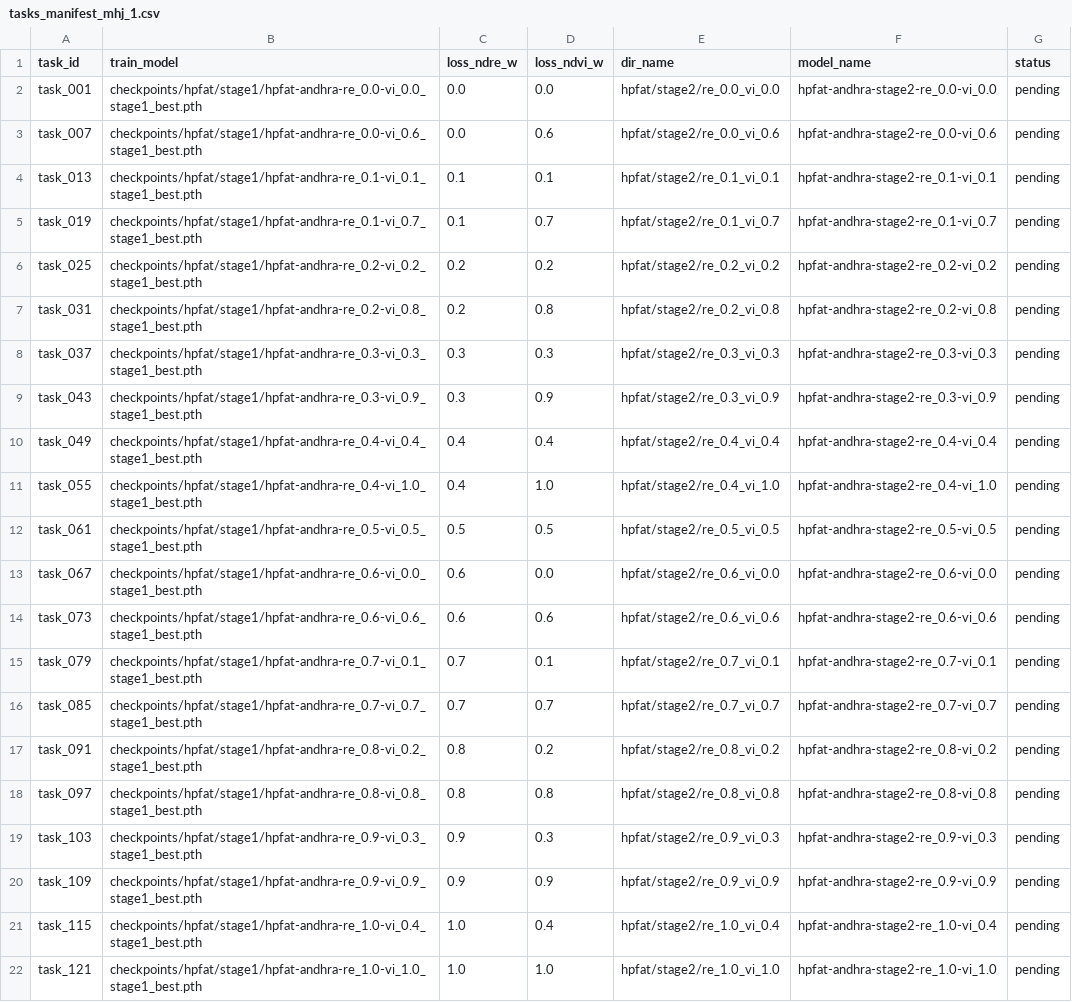
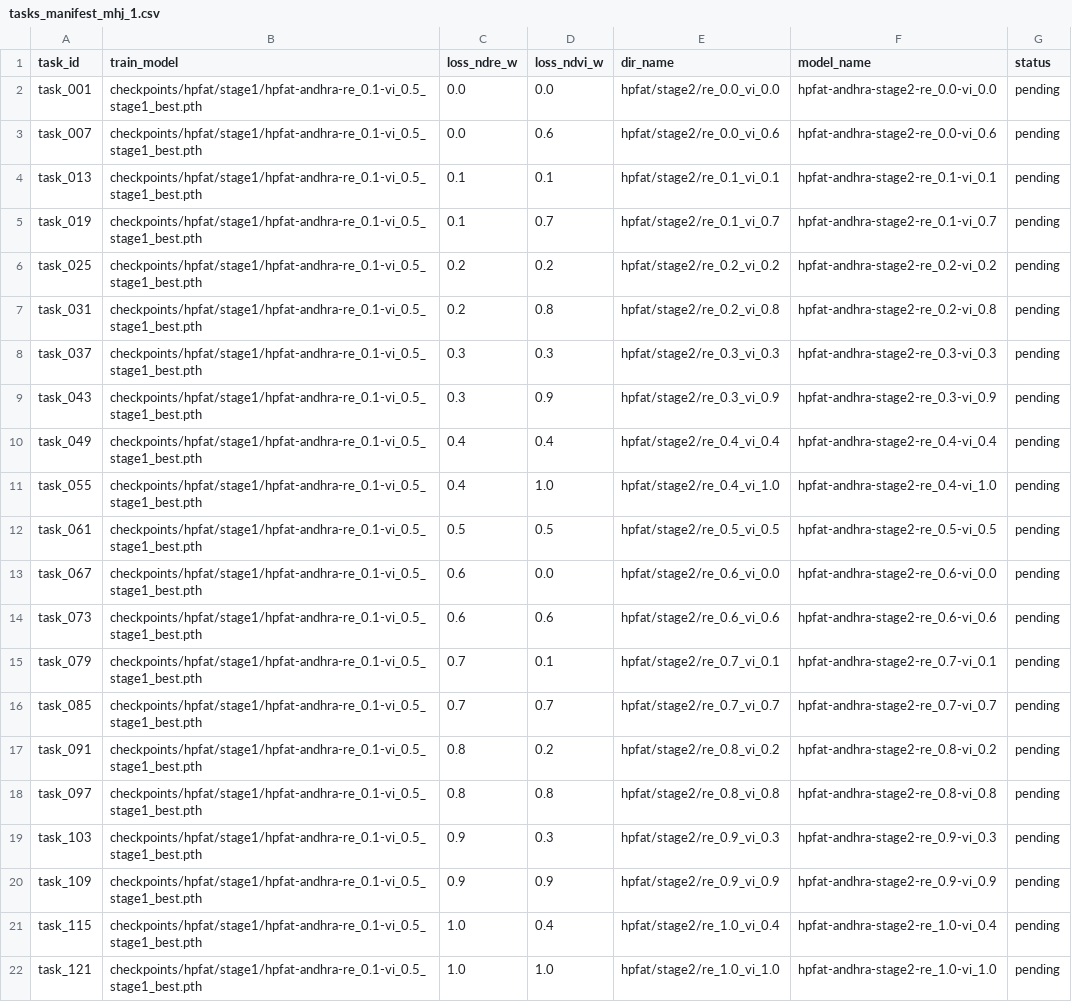
Before and after one commit to Tosuma/P10, a CSV file: scripts/mami/hpfat/stage2/manifests/tasks_manifest_mhj_1.csv, drawn as a sheet; the diff names each change by its address in the sheet, - before the commit and + after, or states it on an @@ line.

```diff
--- a/scripts/mami/hpfat/stage2/manifests/tasks_manifest_mhj_1.csv
+++ b/scripts/mami/hpfat/stage2/manifests/tasks_manifest_mhj_1.csv
-B2 (train_model): checkpoints/hpfat/stage1/hpfat-andhra-re_0.0-vi_0.0_stage1_best.pth
+B2 (train_model): checkpoints/hpfat/stage1/hpfat-andhra-re_0.1-vi_0.5_stage1_best.pth
-B3 (train_model): checkpoints/hpfat/stage1/hpfat-andhra-re_0.0-vi_0.6_stage1_best.pth
+B3 (train_model): checkpoints/hpfat/stage1/hpfat-andhra-re_0.1-vi_0.5_stage1_best.pth
-B4 (train_model): checkpoints/hpfat/stage1/hpfat-andhra-re_0.1-vi_0.1_stage1_best.pth
+B4 (train_model): checkpoints/hpfat/stage1/hpfat-andhra-re_0.1-vi_0.5_stage1_best.pth
-B5 (train_model): checkpoints/hpfat/stage1/hpfat-andhra-re_0.1-vi_0.7_stage1_best.pth
+B5 (train_model): checkpoints/hpfat/stage1/hpfat-andhra-re_0.1-vi_0.5_stage1_best.pth
-B6 (train_model): checkpoints/hpfat/stage1/hpfat-andhra-re_0.2-vi_0.2_stage1_best.pth
+B6 (train_model): checkpoints/hpfat/stage1/hpfat-andhra-re_0.1-vi_0.5_stage1_best.pth
-B7 (train_model): checkpoints/hpfat/stage1/hpfat-andhra-re_0.2-vi_0.8_stage1_best.pth
+B7 (train_model): checkpoints/hpfat/stage1/hpfat-andhra-re_0.1-vi_0.5_stage1_best.pth
-B8 (train_model): checkpoints/hpfat/stage1/hpfat-andhra-re_0.3-vi_0.3_stage1_best.pth
+B8 (train_model): checkpoints/hpfat/stage1/hpfat-andhra-re_0.1-vi_0.5_stage1_best.pth
-B9 (train_model): checkpoints/hpfat/stage1/hpfat-andhra-re_0.3-vi_0.9_stage1_best.pth
+B9 (train_model): checkpoints/hpfat/stage1/hpfat-andhra-re_0.1-vi_0.5_stage1_best.pth
-B10 (train_model): checkpoints/hpfat/stage1/hpfat-andhra-re_0.4-vi_0.4_stage1_best.pth
+B10 (train_model): checkpoints/hpfat/stage1/hpfat-andhra-re_0.1-vi_0.5_stage1_best.pth
-B11 (train_model): checkpoints/hpfat/stage1/hpfat-andhra-re_0.4-vi_1.0_stage1_best.pth
+B11 (train_model): checkpoints/hpfat/stage1/hpfat-andhra-re_0.1-vi_0.5_stage1_best.pth
-B12 (train_model): checkpoints/hpfat/stage1/hpfat-andhra-re_0.5-vi_0.5_stage1_best.pth
+B12 (train_model): checkpoints/hpfat/stage1/hpfat-andhra-re_0.1-vi_0.5_stage1_best.pth
-B13 (train_model): checkpoints/hpfat/stage1/hpfat-andhra-re_0.6-vi_0.0_stage1_best.pth
+B13 (train_model): checkpoints/hpfat/stage1/hpfat-andhra-re_0.1-vi_0.5_stage1_best.pth
-B14 (train_model): checkpoints/hpfat/stage1/hpfat-andhra-re_0.6-vi_0.6_stage1_best.pth
+B14 (train_model): checkpoints/hpfat/stage1/hpfat-andhra-re_0.1-vi_0.5_stage1_best.pth
-B15 (train_model): checkpoints/hpfat/stage1/hpfat-andhra-re_0.7-vi_0.1_stage1_best.pth
+B15 (train_model): checkpoints/hpfat/stage1/hpfat-andhra-re_0.1-vi_0.5_stage1_best.pth
-B16 (train_model): checkpoints/hpfat/stage1/hpfat-andhra-re_0.7-vi_0.7_stage1_best.pth
+B16 (train_model): checkpoints/hpfat/stage1/hpfat-andhra-re_0.1-vi_0.5_stage1_best.pth
-B17 (train_model): checkpoints/hpfat/stage1/hpfat-andhra-re_0.8-vi_0.2_stage1_best.pth
+B17 (train_model): checkpoints/hpfat/stage1/hpfat-andhra-re_0.1-vi_0.5_stage1_best.pth
-B18 (train_model): checkpoints/hpfat/stage1/hpfat-andhra-re_0.8-vi_0.8_stage1_best.pth
+B18 (train_model): checkpoints/hpfat/stage1/hpfat-andhra-re_0.1-vi_0.5_stage1_best.pth
-B19 (train_model): checkpoints/hpfat/stage1/hpfat-andhra-re_0.9-vi_0.3_stage1_best.pth
+B19 (train_model): checkpoints/hpfat/stage1/hpfat-andhra-re_0.1-vi_0.5_stage1_best.pth
-B20 (train_model): checkpoints/hpfat/stage1/hpfat-andhra-re_0.9-vi_0.9_stage1_best.pth
+B20 (train_model): checkpoints/hpfat/stage1/hpfat-andhra-re_0.1-vi_0.5_stage1_best.pth
-B21 (train_model): checkpoints/hpfat/stage1/hpfat-andhra-re_1.0-vi_0.4_stage1_best.pth
+B21 (train_model): checkpoints/hpfat/stage1/hpfat-andhra-re_0.1-vi_0.5_stage1_best.pth
-B22 (train_model): checkpoints/hpfat/stage1/hpfat-andhra-re_1.0-vi_1.0_stage1_best.pth
+B22 (train_model): checkpoints/hpfat/stage1/hpfat-andhra-re_0.1-vi_0.5_stage1_best.pth
```
Also changed, not shown: scripts/mami/hpfat/stage2/manifests/tasks_manifest_hjz_1.csv, scripts/mami/hpfat/stage2/manifests/tasks_manifest_hjz_2.csv, 4 other files.
